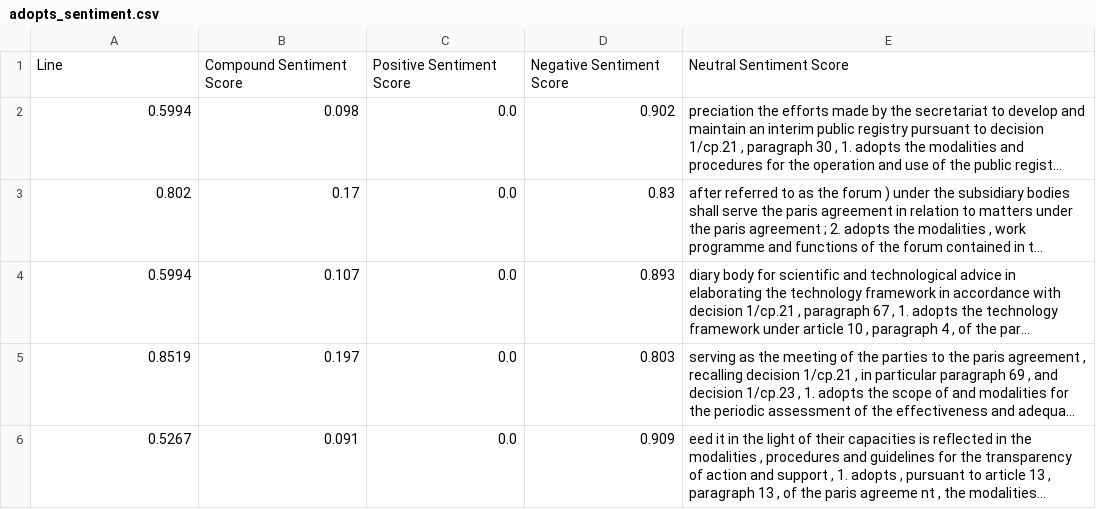
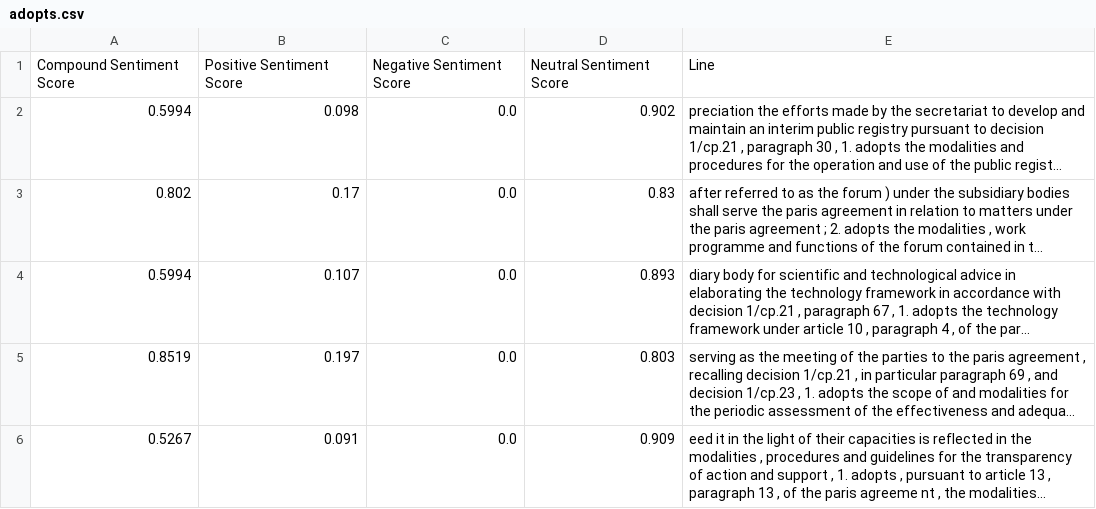
Before and after one commit to LibraryBeales/climatepdfs, a CSV file: data/sentiment/adopts.csv (was data/sentiment/adopts_sentiment.csv), drawn as a sheet; only a part is shown; long unchanged cells end in …; removed rows and columns are numbered as before the commit, all else as after; the diff names each change by its address in the sheet, - before the commit and + after, or states it on an @@ line.

```diff
--- a/data/sentiment/adopts_sentiment.csv
+++ b/data/sentiment/adopts.csv
-row 1: Line | Compound Sentiment Score | Positive Sentiment Score | Negative Sentiment Score | Neutral Sentiment Score
+row 1: Compound Sentiment Score | Positive Sentiment Score | Negative Sentiment Score | Neutral Sentiment Score | Line
```
Also changed, not shown: data/sentiment/african_countries.csv, data/sentiment/annex1_list.csv, 17 other files.
